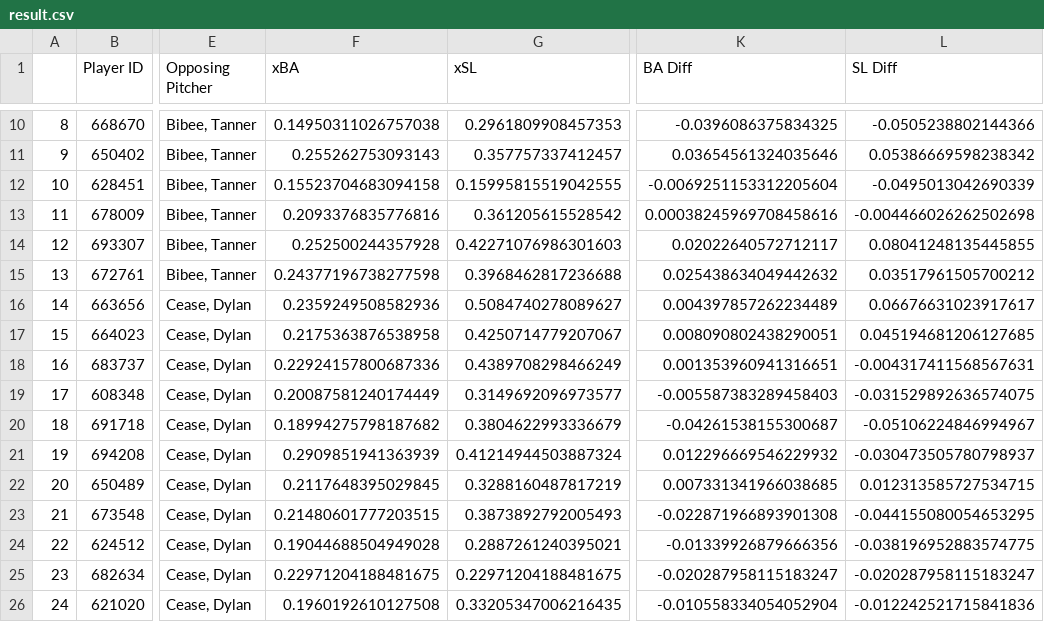
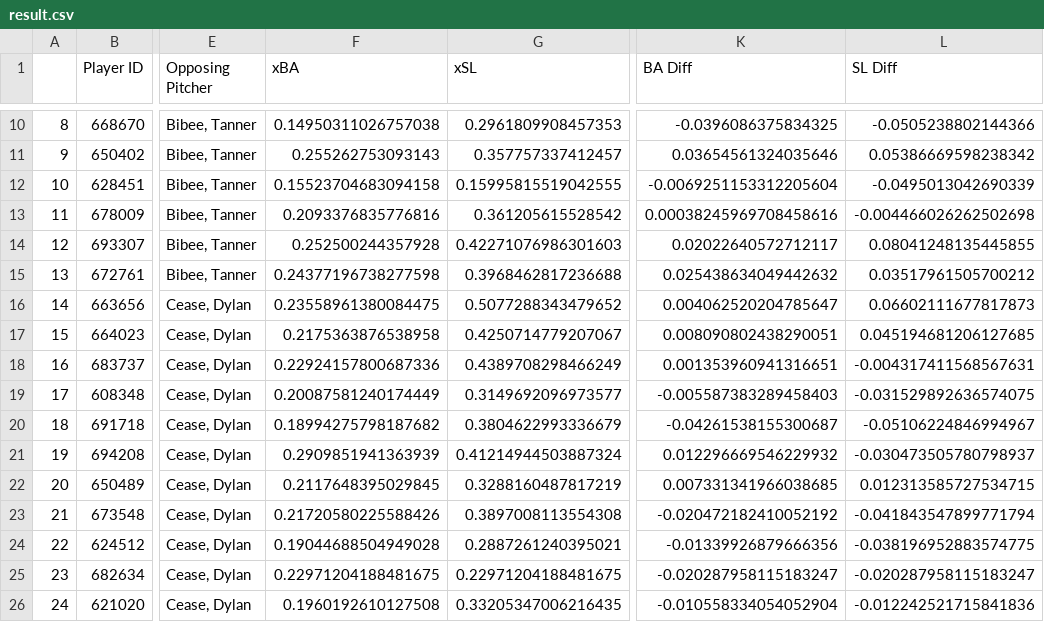
Before and after one commit to brianbaldner/mlb-daily-projections, a CSV file: result.csv, drawn as a sheet; only a part is shown, gaps mark what is left out; the diff names each change by its address in the sheet, - before the commit and + after, or states it on an @@ line.

```diff
--- a/result.csv
+++ b/result.csv
-F16 (xBA): 0.2359249508582936
+F16 (xBA): 0.23558961380084475
-G16 (xSL): 0.5084740278089627
+G16 (xSL): 0.5077288343479652
-K16 (BA Diff): 0.004397857262234489
+K16 (BA Diff): 0.004062520204785647
-L16 (SL Diff): 0.06676631023917617
+L16 (SL Diff): 0.06602111677817873
-F23 (xBA): 0.21480601777203515
+F23 (xBA): 0.21720580225588426
-G23 (xSL): 0.3873892792005493
+G23 (xSL): 0.3897008113554308
-K23 (BA Diff): -0.022871966893901308
+K23 (BA Diff): -0.020472182410052192
-L23 (SL Diff): -0.044155080054653295
+L23 (SL Diff): -0.041843547899771794
```
Also changed, not shown: 1 other file.
